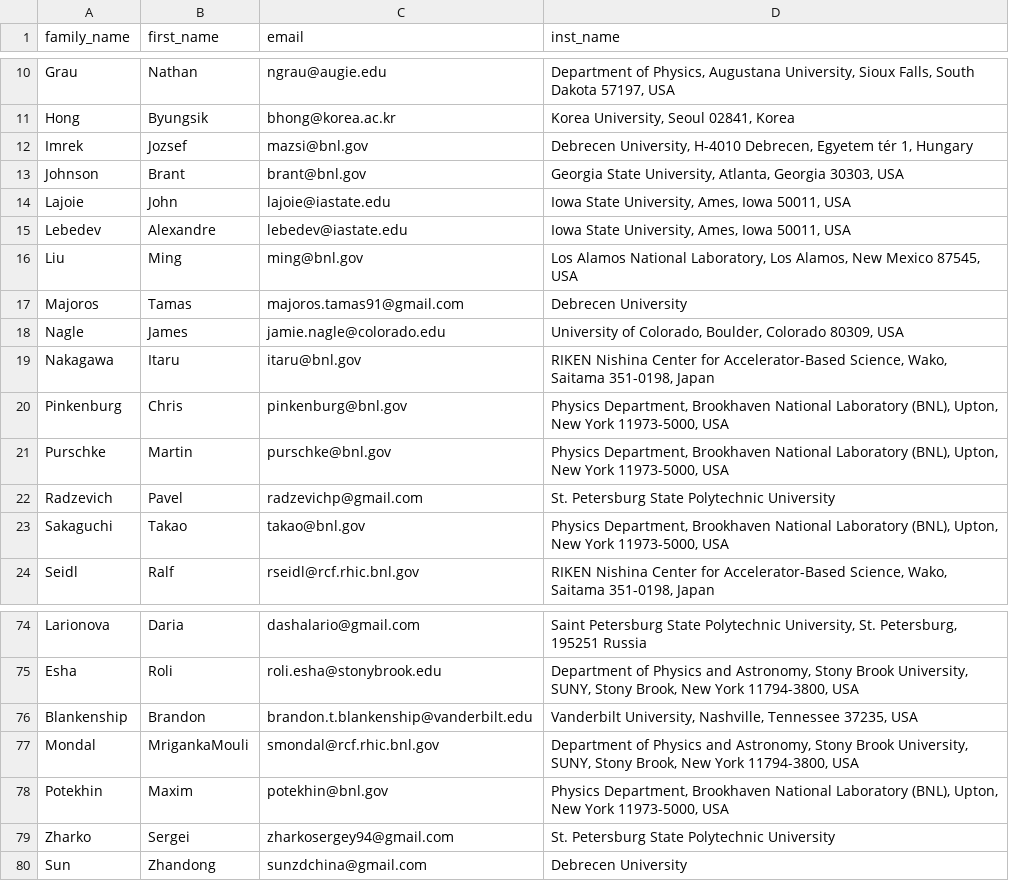
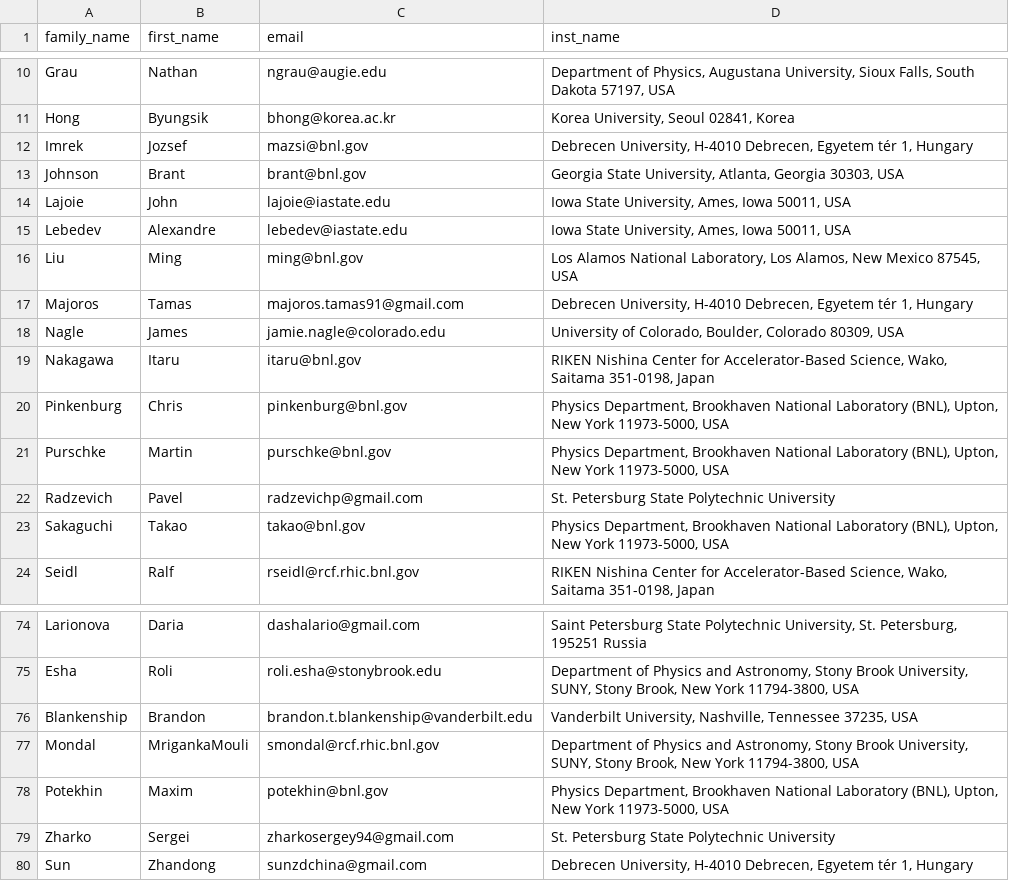
Before and after one commit to PhenixCollaboration/web, a CSV file: _data/collaboration.csv, drawn as a sheet; only a part is shown, gaps mark what is left out.

Commit message:
Added the address for Debrecen U

```diff
--- a/_data/collaboration.csv
+++ b/_data/collaboration.csv
@@ -16,3 +16,3 @@ Lebedev,Alexandre,lebedev@iastate.edu,"Iowa State University, Ames, Iowa 50011,
 Liu,Ming,ming@bnl.gov,"Los Alamos National Laboratory, Los Alamos, New Mexico 87545, USA"
-Majoros,Tamas,majoros.tamas91@gmail.com,"Debrecen University"
+Majoros,Tamas,majoros.tamas91@gmail.com,"Debrecen University, H-4010 Debrecen, Egyetem tér 1, Hungary"
 Nagle,James,jamie.nagle@colorado.edu,"University of Colorado, Boulder, Colorado 80309, USA"
@@ -79,2 +79,2 @@ Potekhin,Maxim,potekhin@bnl.gov,"Physics Department, Brookhaven National Laborat
 Zharko,Sergei,zharkosergey94@gmail.com,"St. Petersburg State Polytechnic University"
-Sun,Zhandong,sunzdchina@gmail.com,"Debrecen University"
+Sun,Zhandong,sunzdchina@gmail.com,"Debrecen University, H-4010 Debrecen, Egyetem tér 1, Hungary"
```
